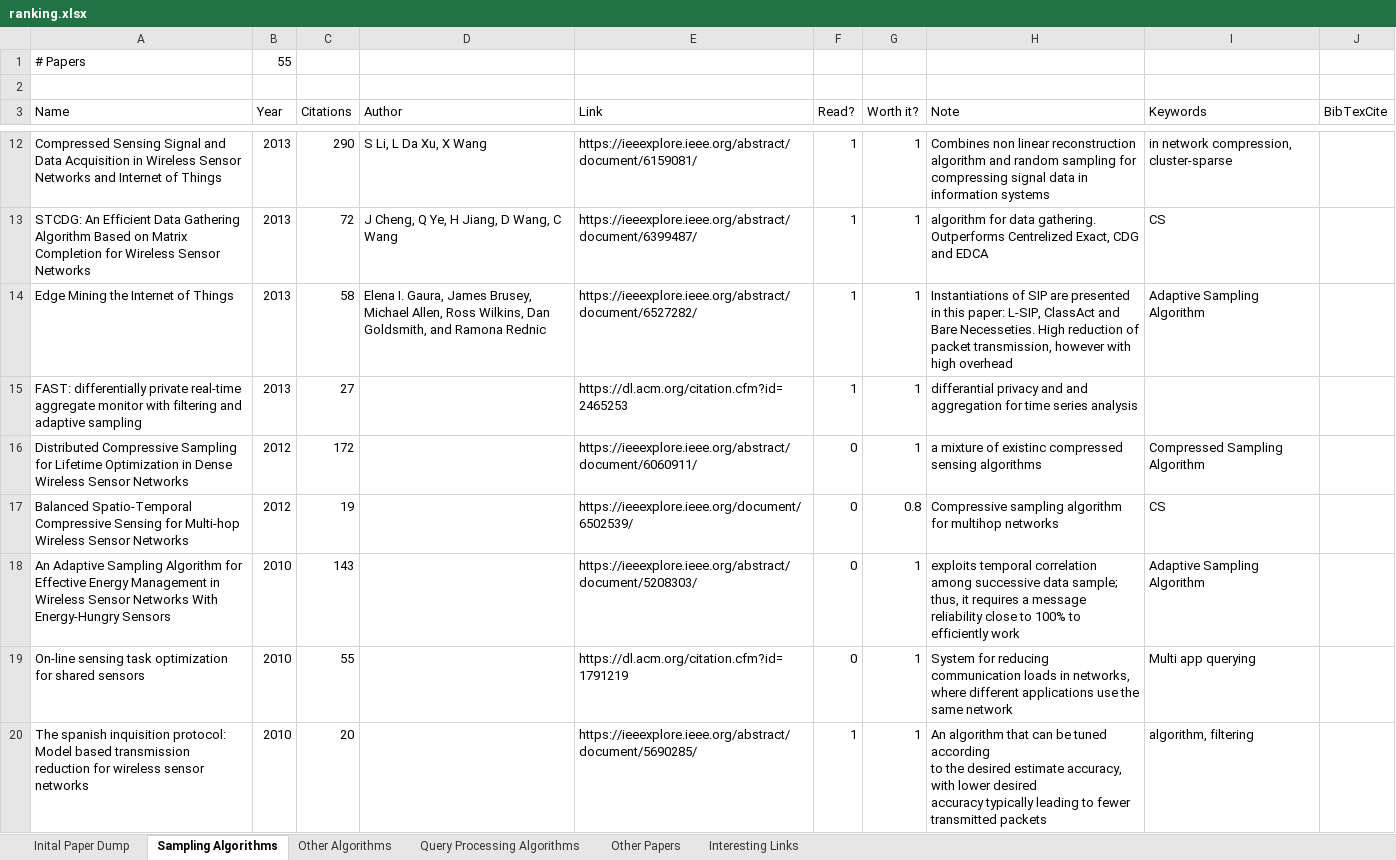
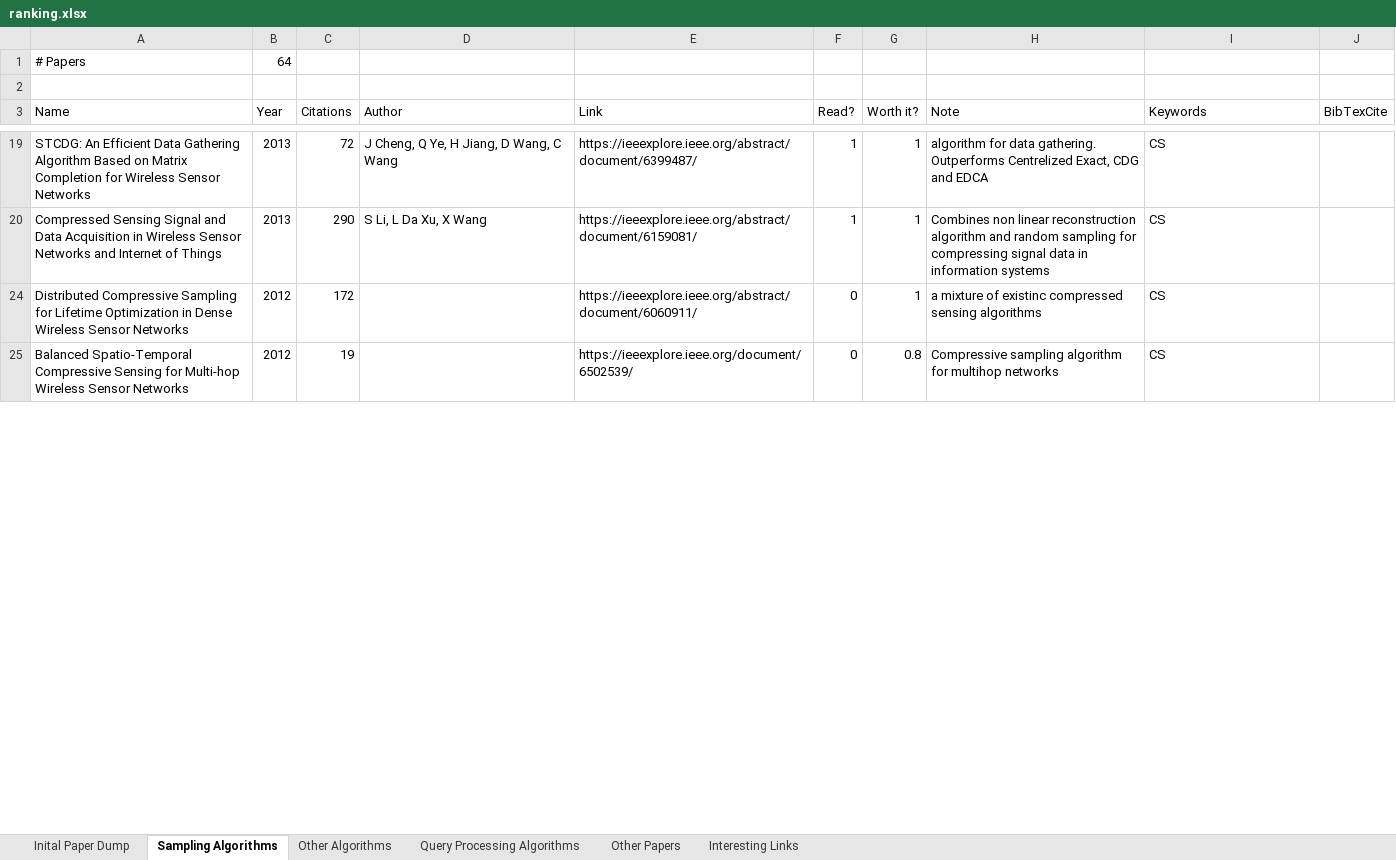
Before and after one commit to Torwalt/bachelor-thesis, an Excel workbook: ranking.xlsx, sheet Sampling Algorithms, drawn as a sheet; only a part is shown, gaps mark what is left out; values as stored, in another font and other column widths than the file's, no borders; table styles not drawn; removed rows and columns are numbered as before the commit, all else as after; ↵ is a line break in a cell; the diff covers the shown part only; the diff names each change by its address in the sheet, - before the commit and + after, or states it on an @@ line.

```diff
--- a/ranking.xlsx (sheet Sampling Algorithms)
+++ b/ranking.xlsx (sheet Sampling Algorithms)
-B1 (Year): 55
+B1 (Year): 64
-row 12: Compressed Sensing Signal and Data Acquisition in Wireless Sensor Networks and Internet of Things | 2013 | 290 | S Li, L Da Xu, X Wang | https://ieeexplore.ieee.org/abstract/document/6159081/ | 1 | 1 | Combines non linear reconstruction algorithm and random sampling for compressing signal data in information systems | in network compression, cluster-sparse
-row 14: Edge Mining the Internet of Things | 2013 | 58 | Elena I. Gaura, James Brusey, Michael Allen, Ross Wilkins, Dan Goldsmith, and Ramona Rednic | https://ieeexplore.ieee.org/abstract/document/6527282/ | 1 | 1 | Instantiations of SIP are presented in this paper: L-SIP, ClassAct and Bare Necesseties. High reduction of packet transmission, however with high overhead | Adaptive Sampling Algorithm
-row 15: FAST: differentially private real-time aggregate monitor with filtering and adaptive sampling | 2013 | 27 |  | https://dl.acm.org/citation.cfm?id=2465253 | 1 | 1 | differantial privacy and and aggregation for time series analysis
+row 20: Compressed Sensing Signal and Data Acquisition in Wireless Sensor Networks and Internet of Things | 2013 | 290 | S Li, L Da Xu, X Wang | https://ieeexplore.ieee.org/abstract/document/6159081/ | 1 | 1 | Combines non linear reconstruction algorithm and random sampling for compressing signal data in information systems | CS
-I24 (Keywords): Compressed Sampling Algorithm
+I24 (Keywords): CS
-row 18: An Adaptive Sampling Algorithm for Effective Energy Management in Wireless Sensor Networks With Energy-Hungry Sensors | 2010 | 143 |  | https://ieeexplore.ieee.org/abstract/document/5208303/ | 0 | 1 | exploits temporal correlation among successive data sample; thus, it requires a message reliability close to 100% to efficiently work | Adaptive Sampling Algorithm
-row 19: On-line sensing task optimization for shared sensors | 2010 | 55 |  | https://dl.acm.org/citation.cfm?id=1791219 | 0 | 1 | System for reducing communication loads in networks, where different applications use the same network | Multi app querying
-row 20: The spanish inquisition protocol: Model based transmission reduction for wireless sensor networks | 2010 | 20 |  | https://ieeexplore.ieee.org/abstract/document/5690285/ | 1 | 1 | An algorithm that can be tuned according ↵ to the desired estimate accuracy, with lower desired ↵ accuracy typically leading to fewer transmitted packets | algorithm, filtering
```
Also changed, not shown: 1 added row, 29 removed rows, 6 moved rows, 7 hidden or unhidden rows and 2 edited cells elsewhere in this sheet, sheet Other Algorithms, sheet Other Papers, sheet Interesting Links, hidden cells, 6 other files.
